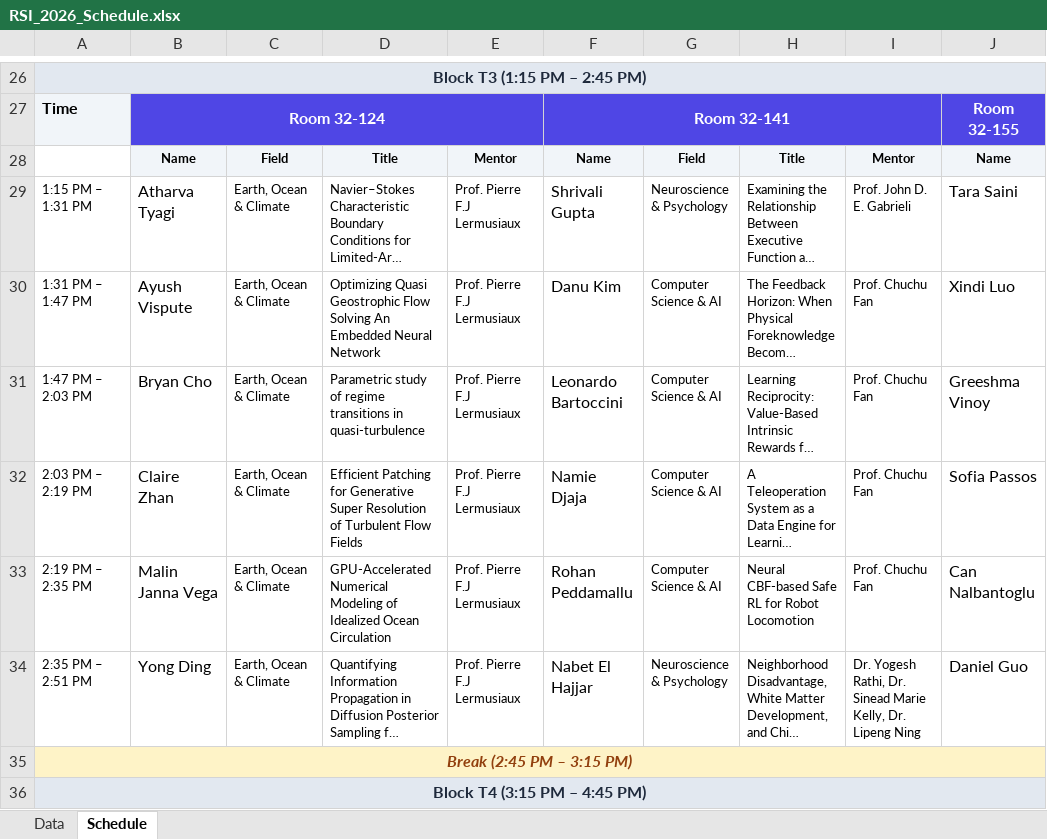
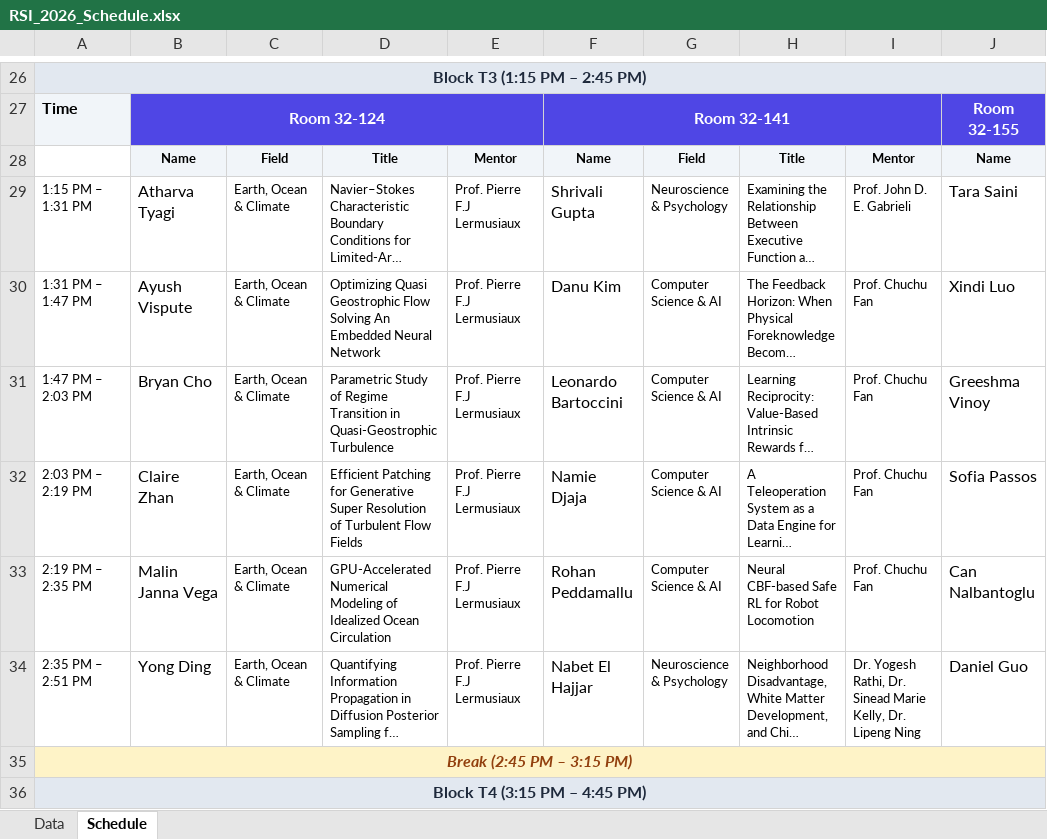
Before and after one commit to rsisymposium/rsi2026symposium, an Excel workbook: RSI_2026_Schedule.xlsx, sheet Schedule, drawn as a sheet; only a part is shown, gaps mark what is left out; long unchanged cells end in …; values as stored, in another font and other column widths than the file's, no borders; conditional formats not drawn; the diff names each change by its address in the sheet, - before the commit and + after, or states it on an @@ line.

```diff
--- a/RSI_2026_Schedule.xlsx (sheet Schedule)
+++ b/RSI_2026_Schedule.xlsx (sheet Schedule)
-D31: Parametric study of regime transitions in quasi-turbulence
+D31: Parametric Study of Regime Transition in Quasi-Geostrophic Turbulence
```
Also changed, not shown: sheet Data, 1 other file.
